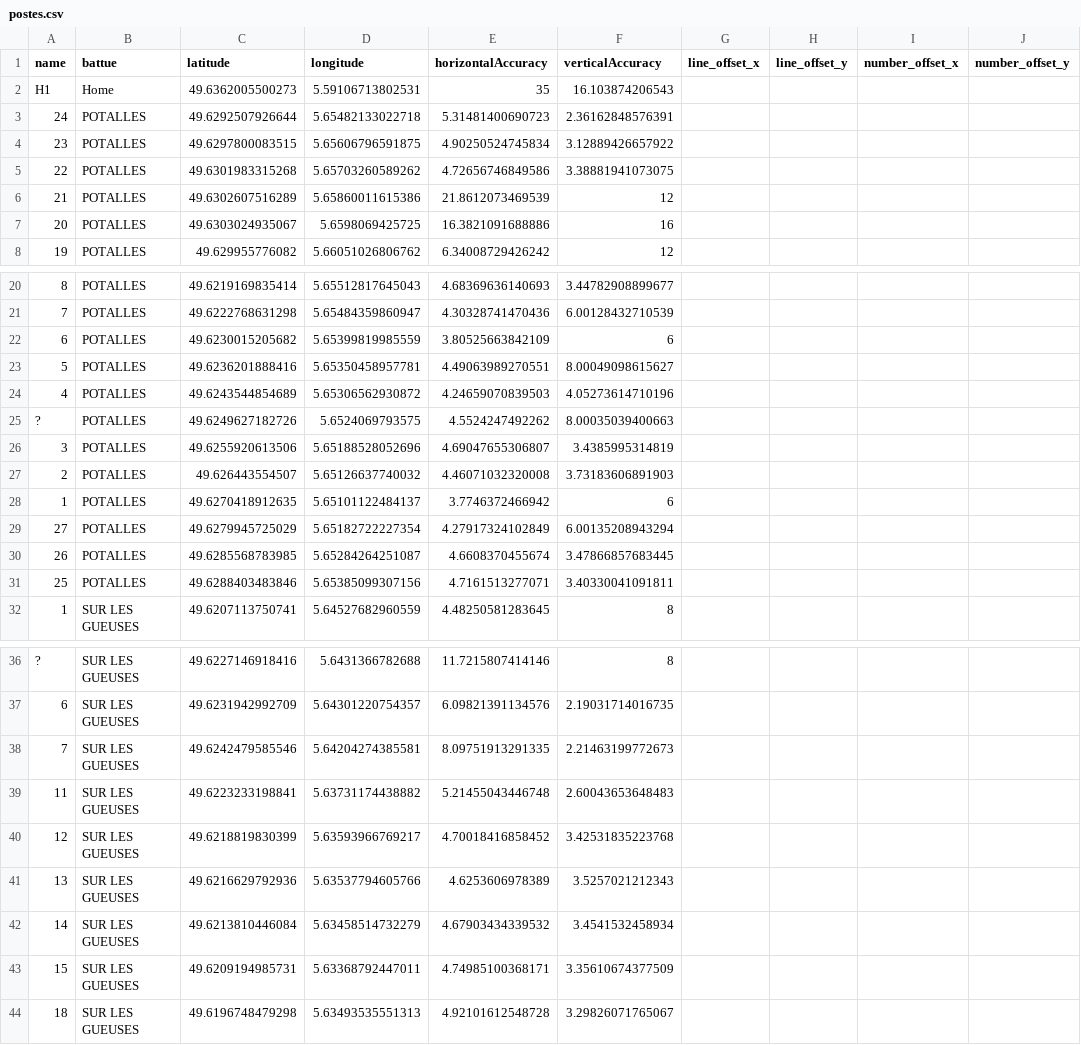
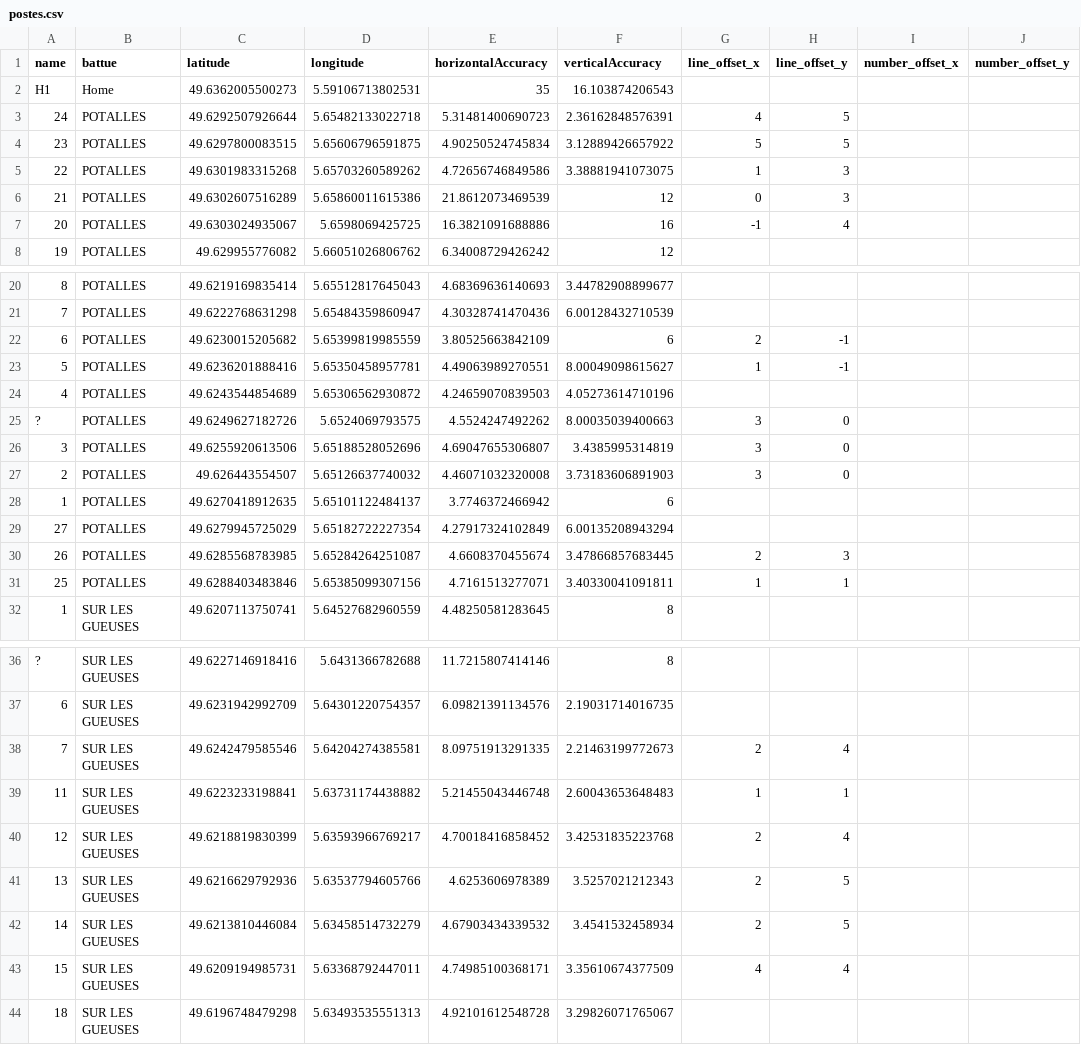
Before and after one commit to ferdinandhubbard981/montauban-map, a CSV file: content/postes.csv, drawn as a sheet; only a part is shown, gaps mark what is left out; the diff covers the shown part only; the diff names each change by its address in the sheet, - before the commit and + after, or states it on an @@ line.

Commit message:
added content

```diff
--- a/content/postes.csv
+++ b/content/postes.csv
-G3 (line_offset_x): (empty)
+G3 (line_offset_x): 4
-H3:H4 (line_offset_y): (empty)
+H3:H4 (line_offset_y): 5
-G4 (line_offset_x): (empty)
+G4 (line_offset_x): 5
-G5 (line_offset_x): (empty)
+G5 (line_offset_x): 1
-H5:H6 (line_offset_y): (empty)
+H5:H6 (line_offset_y): 3
-G6 (line_offset_x): (empty)
+G6 (line_offset_x): 0
-G7 (line_offset_x): (empty)
+G7 (line_offset_x): -1
-H7 (line_offset_y): (empty)
+H7 (line_offset_y): 4
-G22 (line_offset_x): (empty)
+G22 (line_offset_x): 2
-H22:H23 (line_offset_y): (empty)
+H22:H23 (line_offset_y): -1
-G23 (line_offset_x): (empty)
+G23 (line_offset_x): 1
-G25:G27 (line_offset_x): (empty)
+G25:G27 (line_offset_x): 3
-H25:H27 (line_offset_y): (empty)
+H25:H27 (line_offset_y): 0
-G30 (line_offset_x): (empty)
+G30 (line_offset_x): 2
-H30 (line_offset_y): (empty)
+H30 (line_offset_y): 3
-G31 (line_offset_x): (empty)
+G31 (line_offset_x): 1
-H31 (line_offset_y): (empty)
+H31 (line_offset_y): 1
-G38 (line_offset_x): (empty)
+G38 (line_offset_x): 2
-H38 (line_offset_y): (empty)
+H38 (line_offset_y): 4
-G39 (line_offset_x): (empty)
+G39 (line_offset_x): 1
-H39 (line_offset_y): (empty)
+H39 (line_offset_y): 1
-G40:G42 (line_offset_x): (empty)
+G40:G42 (line_offset_x): 2
-H40 (line_offset_y): (empty)
+H40 (line_offset_y): 4
-H41:H42 (line_offset_y): (empty)
+H41:H42 (line_offset_y): 5
-G43 (line_offset_x): (empty)
+G43 (line_offset_x): 4
-H43 (line_offset_y): (empty)
+H43 (line_offset_y): 4
```
Also changed, not shown: 12 edited cells elsewhere in this file, 2 other files.
